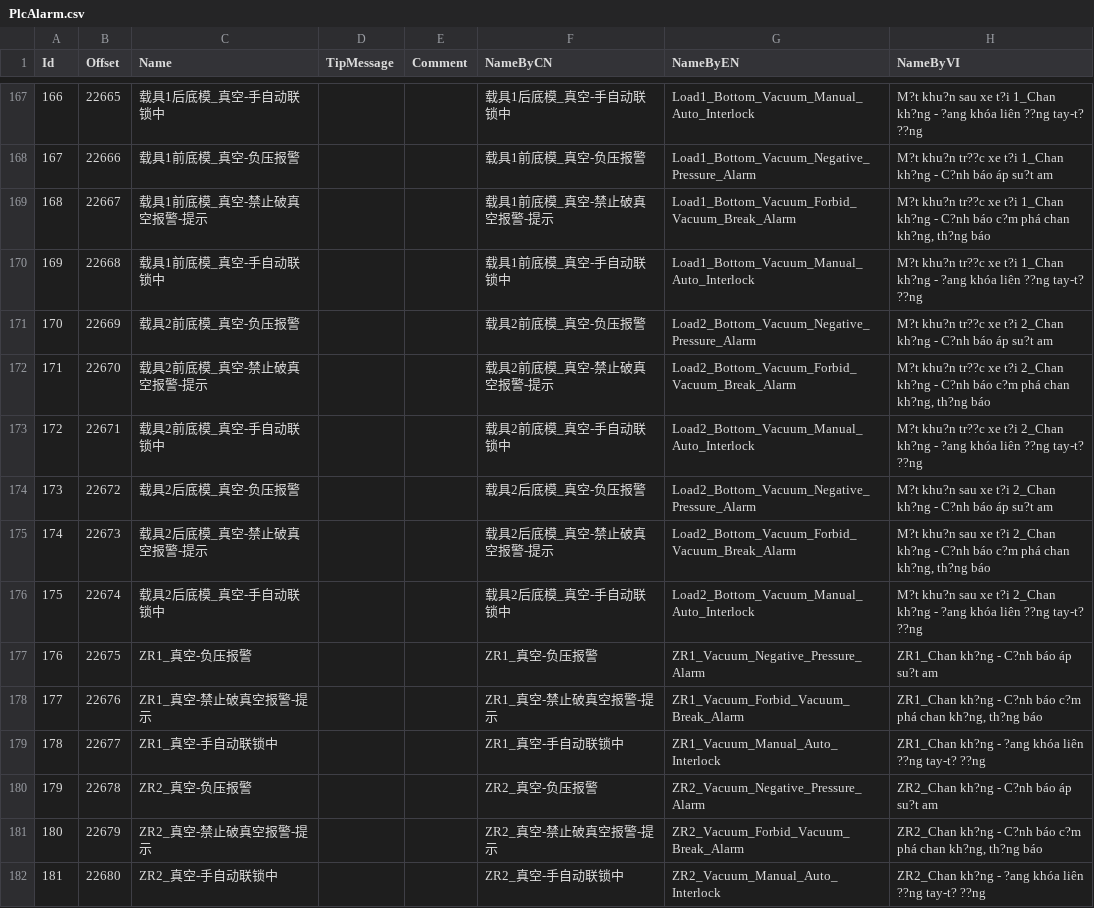
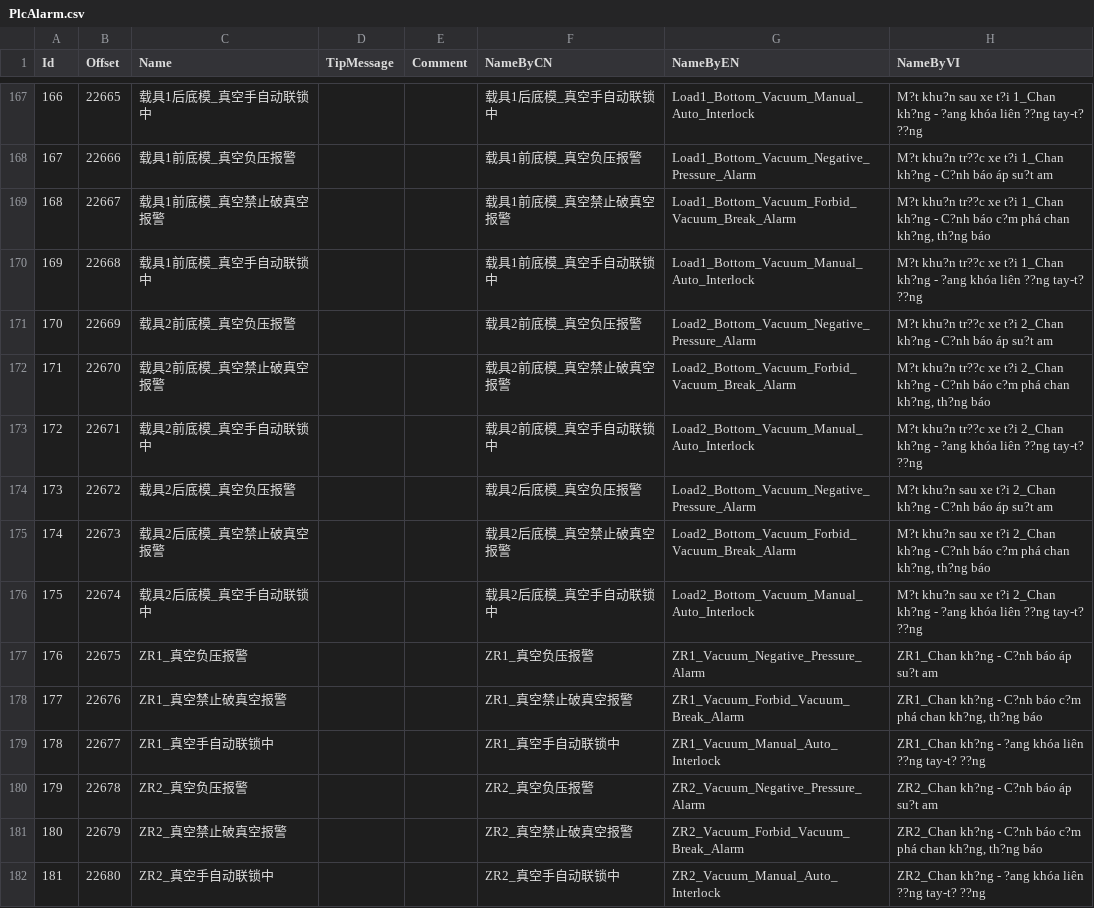
Before and after one commit to yyz-art/ZeberKS, a CSV file: src/apps/App/@structs/ASM4/PlcAlarm.csv, drawn as a sheet; only a part is shown, gaps mark what is left out; the diff covers the shown part only.

```diff
--- a/src/apps/App/@structs/ASM4/PlcAlarm.csv
+++ b/src/apps/App/@structs/ASM4/PlcAlarm.csv
@@ -167,16 +167,16 @@
-166,22665,载具1后底模_真空-手自动联锁中,,,载具1后底模_真空-手自动联锁中,Load1_Bottom_Vacuum_Manual_Auto_Interlock,M?t khu?n sau xe t?i 1_Chan kh?ng - ?ang khóa liên ??ng tay-t? ??ng
-167,22666,载具1前底模_真空-负压报警,,,载具1前底模_真空-负压报警,Load1_Bottom_Vacuum_Negative_Pressure_Alarm,M?t khu?n tr??c xe t?i 1_Chan kh?ng - C?nh báo áp su?t am
-168,22667,载具1前底模_真空-禁止破真空报警-提示,,,载具1前底模_真空-禁止破真空报警-提示,Load1_Bottom_Vacuum_Forbid_Vacuum_Break_Alarm,"M?t khu?n tr??c xe t?i 1_Chan kh?ng - C?nh báo c?m phá chan kh?ng, th?ng báo"
-169,22668,载具1前底模_真空-手自动联锁中,,,载具1前底模_真空-手自动联锁中,Load1_Bottom_Vacuum_Manual_Auto_Interlock,M?t khu?n tr??c xe t?i 1_Chan kh?ng - ?ang khóa liên ??ng tay-t? ??ng
-170,22669,载具2前底模_真空-负压报警,,,载具2前底模_真空-负压报警,Load2_Bottom_Vacuum_Negative_Pressure_Alarm,M?t khu?n tr??c xe t?i 2_Chan kh?ng - C?nh báo áp su?t am
-171,22670,载具2前底模_真空-禁止破真空报警-提示,,,载具2前底模_真空-禁止破真空报警-提示,Load2_Bottom_Vacuum_Forbid_Vacuum_Break_Alarm,"M?t khu?n tr??c xe t?i 2_Chan kh?ng - C?nh báo c?m phá chan kh?ng, th?ng báo"
-172,22671,载具2前底模_真空-手自动联锁中,,,载具2前底模_真空-手自动联锁中,Load2_Bottom_Vacuum_Manual_Auto_Interlock,M?t khu?n tr??c xe t?i 2_Chan kh?ng - ?ang khóa liên ??ng tay-t? ??ng
-173,22672,载具2后底模_真空-负压报警,,,载具2后底模_真空-负压报警,Load2_Bottom_Vacuum_Negative_Pressure_Alarm,M?t khu?n sau xe t?i 2_Chan kh?ng - C?nh báo áp su?t am
-174,22673,载具2后底模_真空-禁止破真空报警-提示,,,载具2后底模_真空-禁止破真空报警-提示,Load2_Bottom_Vacuum_Forbid_Vacuum_Break_Alarm,"M?t khu?n sau xe t?i 2_Chan kh?ng - C?nh báo c?m phá chan kh?ng, th?ng báo"
-175,22674,载具2后底模_真空-手自动联锁中,,,载具2后底模_真空-手自动联锁中,Load2_Bottom_Vacuum_Manual_Auto_Interlock,M?t khu?n sau xe t?i 2_Chan kh?ng - ?ang khóa liên ??ng tay-t? ??ng
-176,22675,ZR1_真空-负压报警,,,ZR1_真空-负压报警,ZR1_Vacuum_Negative_Pressure_Alarm,ZR1_Chan kh?ng - C?nh báo áp su?t am
-177,22676,ZR1_真空-禁止破真空报警-提示,,,ZR1_真空-禁止破真空报警-提示,ZR1_Vacuum_Forbid_Vacuum_Break_Alarm,"ZR1_Chan kh?ng - C?nh báo c?m phá chan kh?ng, th?ng báo"
-178,22677,ZR1_真空-手自动联锁中,,,ZR1_真空-手自动联锁中,ZR1_Vacuum_Manual_Auto_Interlock,ZR1_Chan kh?ng - ?ang khóa liên ??ng tay-t? ??ng
-179,22678,ZR2_真空-负压报警,,,ZR2_真空-负压报警,ZR2_Vacuum_Negative_Pressure_Alarm,ZR2_Chan kh?ng - C?nh báo áp su?t am
-180,22679,ZR2_真空-禁止破真空报警-提示,,,ZR2_真空-禁止破真空报警-提示,ZR2_Vacuum_Forbid_Vacuum_Break_Alarm,"ZR2_Chan kh?ng - C?nh báo c?m phá chan kh?ng, th?ng báo"
-181,22680,ZR2_真空-手自动联锁中,,,ZR2_真空-手自动联锁中,ZR2_Vacuum_Manual_Auto_Interlock,ZR2_Chan kh?ng - ?ang khóa liên ??ng tay-t? ??ng
+166,22665,载具1后底模_真空手自动联锁中,,,载具1后底模_真空手自动联锁中,Load1_Bottom_Vacuum_Manual_Auto_Interlock,M?t khu?n sau xe t?i 1_Chan kh?ng - ?ang khóa liên ??ng tay-t? ??ng
+167,22666,载具1前底模_真空负压报警,,,载具1前底模_真空负压报警,Load1_Bottom_Vacuum_Negative_Pressure_Alarm,M?t khu?n tr??c xe t?i 1_Chan kh?ng - C?nh báo áp su?t am
+168,22667,载具1前底模_真空禁止破真空报警,,,载具1前底模_真空禁止破真空报警,Load1_Bottom_Vacuum_Forbid_Vacuum_Break_Alarm,"M?t khu?n tr??c xe t?i 1_Chan kh?ng - C?nh báo c?m phá chan kh?ng, th?ng báo"
+169,22668,载具1前底模_真空手自动联锁中,,,载具1前底模_真空手自动联锁中,Load1_Bottom_Vacuum_Manual_Auto_Interlock,M?t khu?n tr??c xe t?i 1_Chan kh?ng - ?ang khóa liên ??ng tay-t? ??ng
+170,22669,载具2前底模_真空负压报警,,,载具2前底模_真空负压报警,Load2_Bottom_Vacuum_Negative_Pressure_Alarm,M?t khu?n tr??c xe t?i 2_Chan kh?ng - C?nh báo áp su?t am
+171,22670,载具2前底模_真空禁止破真空报警,,,载具2前底模_真空禁止破真空报警,Load2_Bottom_Vacuum_Forbid_Vacuum_Break_Alarm,"M?t khu?n tr??c xe t?i 2_Chan kh?ng - C?nh báo c?m phá chan kh?ng, th?ng báo"
+172,22671,载具2前底模_真空手自动联锁中,,,载具2前底模_真空手自动联锁中,Load2_Bottom_Vacuum_Manual_Auto_Interlock,M?t khu?n tr??c xe t?i 2_Chan kh?ng - ?ang khóa liên ??ng tay-t? ??ng
+173,22672,载具2后底模_真空负压报警,,,载具2后底模_真空负压报警,Load2_Bottom_Vacuum_Negative_Pressure_Alarm,M?t khu?n sau xe t?i 2_Chan kh?ng - C?nh báo áp su?t am
+174,22673,载具2后底模_真空禁止破真空报警,,,载具2后底模_真空禁止破真空报警,Load2_Bottom_Vacuum_Forbid_Vacuum_Break_Alarm,"M?t khu?n sau xe t?i 2_Chan kh?ng - C?nh báo c?m phá chan kh?ng, th?ng báo"
+175,22674,载具2后底模_真空手自动联锁中,,,载具2后底模_真空手自动联锁中,Load2_Bottom_Vacuum_Manual_Auto_Interlock,M?t khu?n sau xe t?i 2_Chan kh?ng - ?ang khóa liên ??ng tay-t? ??ng
+176,22675,ZR1_真空负压报警,,,ZR1_真空负压报警,ZR1_Vacuum_Negative_Pressure_Alarm,ZR1_Chan kh?ng - C?nh báo áp su?t am
+177,22676,ZR1_真空禁止破真空报警,,,ZR1_真空禁止破真空报警,ZR1_Vacuum_Forbid_Vacuum_Break_Alarm,"ZR1_Chan kh?ng - C?nh báo c?m phá chan kh?ng, th?ng báo"
+178,22677,ZR1_真空手自动联锁中,,,ZR1_真空手自动联锁中,ZR1_Vacuum_Manual_Auto_Interlock,ZR1_Chan kh?ng - ?ang khóa liên ??ng tay-t? ??ng
+179,22678,ZR2_真空负压报警,,,ZR2_真空负压报警,ZR2_Vacuum_Negative_Pressure_Alarm,ZR2_Chan kh?ng - C?nh báo áp su?t am
+180,22679,ZR2_真空禁止破真空报警,,,ZR2_真空禁止破真空报警,ZR2_Vacuum_Forbid_Vacuum_Break_Alarm,"ZR2_Chan kh?ng - C?nh báo c?m phá chan kh?ng, th?ng báo"
+181,22680,ZR2_真空手自动联锁中,,,ZR2_真空手自动联锁中,ZR2_Vacuum_Manual_Auto_Interlock,ZR2_Chan kh?ng - ?ang khóa liên ??ng tay-t? ??ng
```
Also changed, not shown: 5 added rows and 132 edited cells elsewhere in this file, src/apps/App/@structs/ASM15-2/PlcAlarm.csv, src/apps/App/@structs/MFG15/PlcAlarm.csv, 28 other files.
